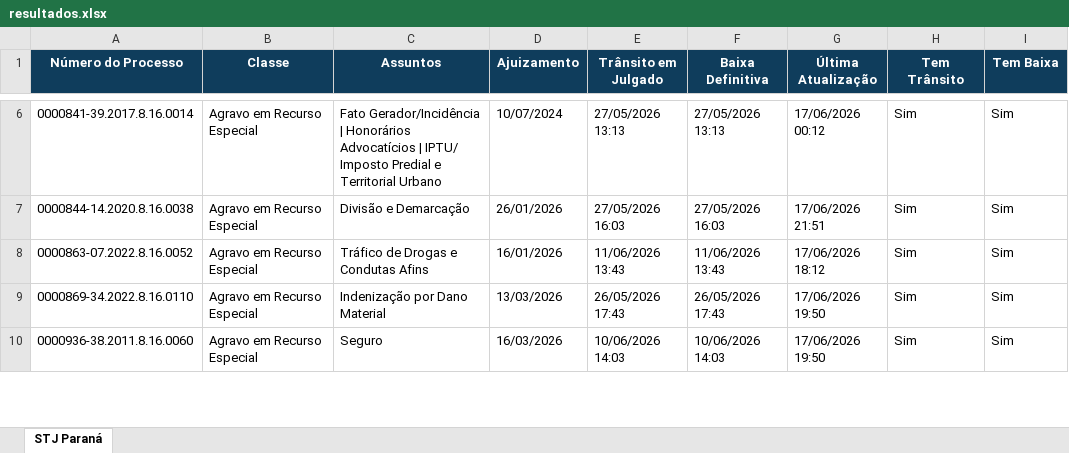
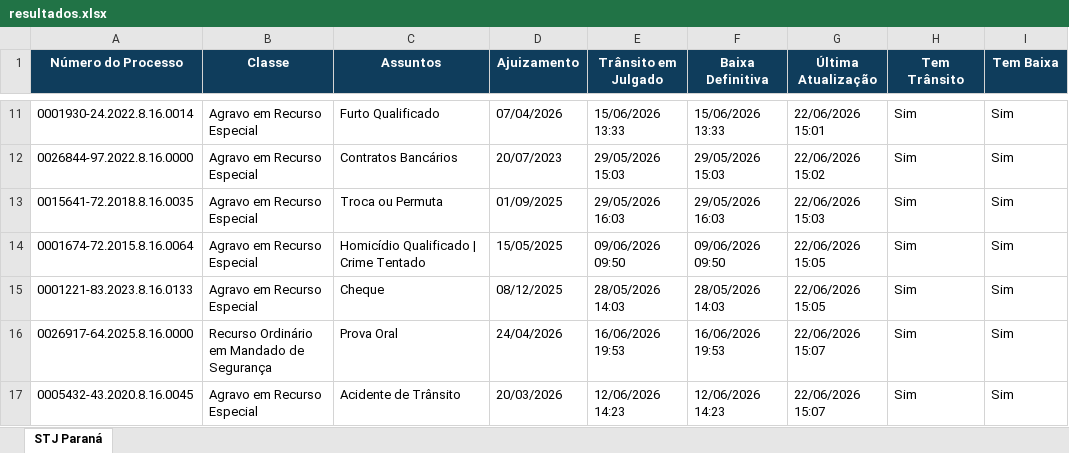
Before and after one commit to narleysousa/Consulta-STJ, an Excel workbook: docs/resultados.xlsx, sheet STJ Paraná, drawn as a sheet; only a part is shown, gaps mark what is left out; values as stored, in another font and other column widths than the file's, no borders; addresses are those after the commit; the diff covers the shown part only; the diff names each change by its address in the sheet, - before the commit and + after, or states it on an @@ line.

```diff
--- a/docs/resultados.xlsx (sheet STJ Paraná)
+++ b/docs/resultados.xlsx (sheet STJ Paraná)
-A11 (Número do Processo): 0000841-39.2017.8.16.0014
+A11 (Número do Processo): 0001930-24.2022.8.16.0014
-C11 (Assuntos): Fato Gerador/Incidência | Honorários Advocatícios | IPTU/ Imposto Predial e Territorial Urbano
+C11 (Assuntos): Furto Qualificado
-D11 (Ajuizamento): 10/07/2024
+D11 (Ajuizamento): 07/04/2026
-E11 (Trânsito em Julgado): 27/05/2026 13:13
+E11 (Trânsito em Julgado): 15/06/2026 13:33
-F11 (Baixa Definitiva): 27/05/2026 13:13
+F11 (Baixa Definitiva): 15/06/2026 13:33
-G11 (Última Atualização): 17/06/2026 00:12
+G11 (Última Atualização): 22/06/2026 15:01
+row 12: 0026844-97.2022.8.16.0000 | Agravo em Recurso Especial | Contratos Bancários | 20/07/2023 | 29/05/2026 15:03 | 29/05/2026 15:03 | 22/06/2026 15:02 | Sim | Sim
-A13 (Número do Processo): 0000844-14.2020.8.16.0038
+A13 (Número do Processo): 0015641-72.2018.8.16.0035
-C13 (Assuntos): Divisão e Demarcação
+C13 (Assuntos): Troca ou Permuta
-D13 (Ajuizamento): 26/01/2026
+D13 (Ajuizamento): 01/09/2025
-E13 (Trânsito em Julgado): 27/05/2026 16:03
+E13 (Trânsito em Julgado): 29/05/2026 16:03
-F13 (Baixa Definitiva): 27/05/2026 16:03
+F13 (Baixa Definitiva): 29/05/2026 16:03
-G13 (Última Atualização): 17/06/2026 21:51
+G13 (Última Atualização): 22/06/2026 15:03
-A14 (Número do Processo): 0000863-07.2022.8.16.0052
+A14 (Número do Processo): 0001674-72.2015.8.16.0064
-C14 (Assuntos): Tráfico de Drogas e Condutas Afins
+C14 (Assuntos): Homicídio Qualificado | Crime Tentado
-D14 (Ajuizamento): 16/01/2026
+D14 (Ajuizamento): 15/05/2025
-E14 (Trânsito em Julgado): 11/06/2026 13:43
+E14 (Trânsito em Julgado): 09/06/2026 09:50
-F14 (Baixa Definitiva): 11/06/2026 13:43
+F14 (Baixa Definitiva): 09/06/2026 09:50
-G14 (Última Atualização): 17/06/2026 18:12
+G14 (Última Atualização): 22/06/2026 15:05
-A15 (Número do Processo): 0000869-34.2022.8.16.0110
+A15 (Número do Processo): 0001221-83.2023.8.16.0133
-C15 (Assuntos): Indenização por Dano Material
+C15 (Assuntos): Cheque
-D15 (Ajuizamento): 13/03/2026
+D15 (Ajuizamento): 08/12/2025
-E15 (Trânsito em Julgado): 26/05/2026 17:43
+E15 (Trânsito em Julgado): 28/05/2026 14:03
-F15 (Baixa Definitiva): 26/05/2026 17:43
+F15 (Baixa Definitiva): 28/05/2026 14:03
-G15 (Última Atualização): 17/06/2026 19:50
+G15 (Última Atualização): 22/06/2026 15:05
+row 16: 0026917-64.2025.8.16.0000 | Recurso Ordinário em Mandado de Segurança | Prova Oral | 24/04/2026 | 16/06/2026 19:53 | 16/06/2026 19:53 | 22/06/2026 15:07 | Sim | Sim
-A17 (Número do Processo): 0000936-38.2011.8.16.0060
+A17 (Número do Processo): 0005432-43.2020.8.16.0045
-C17 (Assuntos): Seguro
+C17 (Assuntos): Acidente de Trânsito
-D17 (Ajuizamento): 16/03/2026
+D17 (Ajuizamento): 20/03/2026
-E17 (Trânsito em Julgado): 10/06/2026 14:03
+E17 (Trânsito em Julgado): 12/06/2026 14:23
-F17 (Baixa Definitiva): 10/06/2026 14:03
+F17 (Baixa Definitiva): 12/06/2026 14:23
-G17 (Última Atualização): 17/06/2026 19:50
+G17 (Última Atualização): 22/06/2026 15:07
```
Also changed, not shown: 27 added rows, 14 removed rows and 386 edited cells elsewhere in this sheet, 2 other files.
